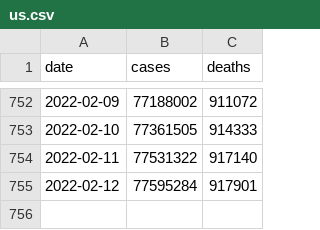
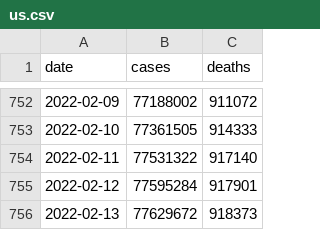
Before and after one commit to nytimes/covid-19-data, a CSV file: us.csv, drawn as a sheet; only a part is shown, gaps mark what is left out.

```diff
--- a/us.csv
+++ b/us.csv
@@ -755 +755,2 @@ date,cases,deaths
 2022-02-12,77595284,917901
+2022-02-13,77629672,918373
```
Also changed, not shown: live/us-counties.csv, live/us-states.csv, 5 other files.
